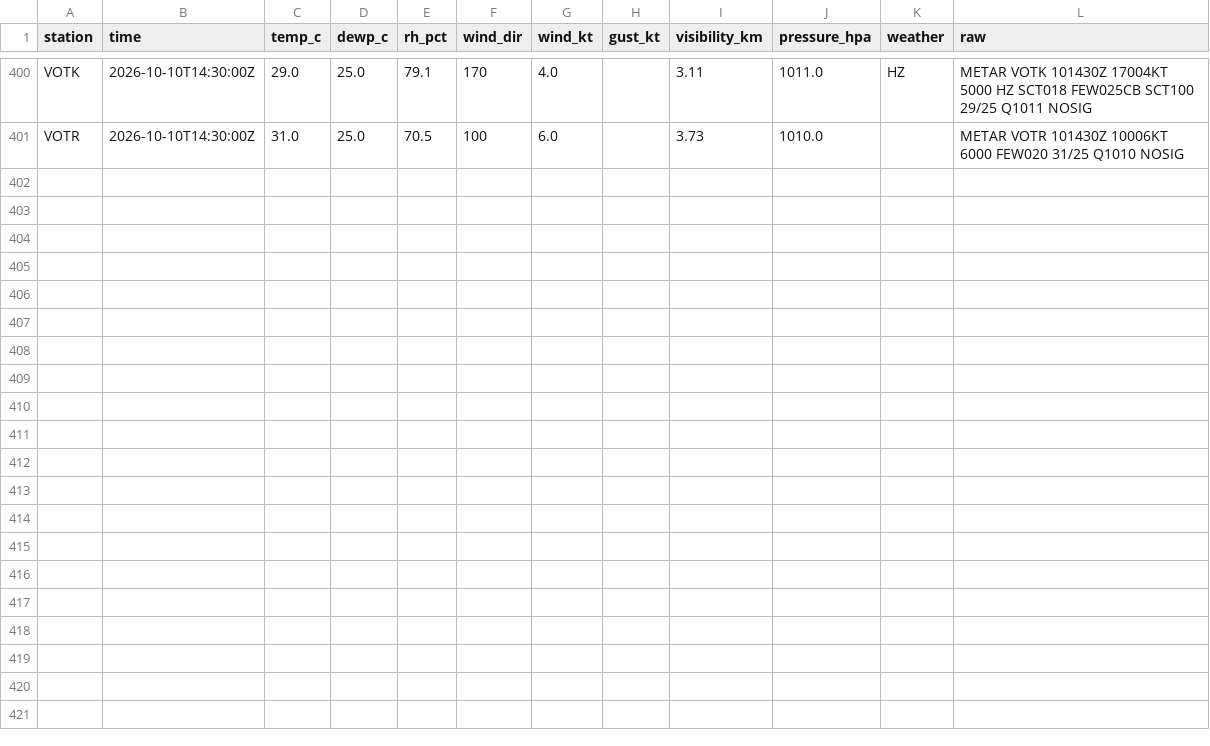
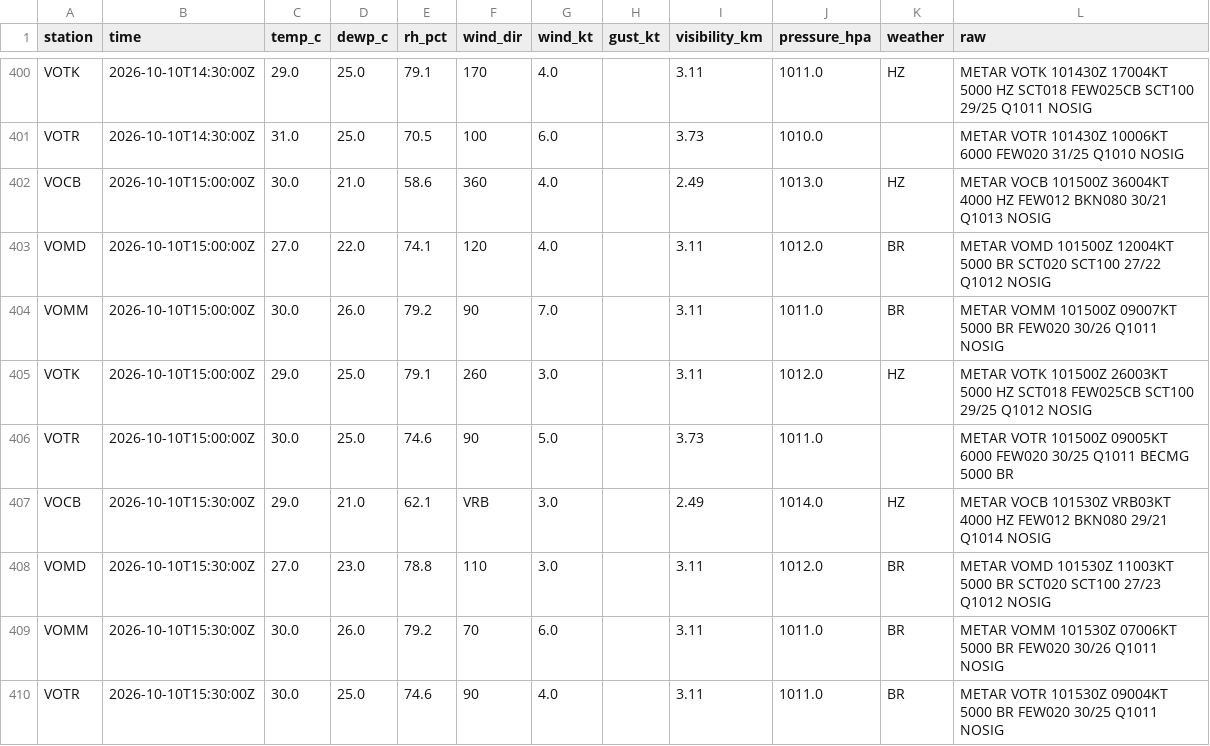
Before and after one commit to gowthamgta/Atmos, a CSV file: data/metar-archive/2026-10.csv, drawn as a sheet; only a part is shown, gaps mark what is left out.

```diff
--- a/data/metar-archive/2026-10.csv
+++ b/data/metar-archive/2026-10.csv
@@ -401 +401,10 @@ VOTK,2026-10-10T14:30:00Z,29.0,25.0,79.1,170,4.0,,3.11,1011.0,HZ,METAR VOTK 1014
 VOTR,2026-10-10T14:30:00Z,31.0,25.0,70.5,100,6.0,,3.73,1010.0,,METAR VOTR 101430Z 10006KT 6000 FEW020 31/25 Q1010 NOSIG
+VOCB,2026-10-10T15:00:00Z,30.0,21.0,58.6,360,4.0,,2.49,1013.0,HZ,METAR VOCB 101500Z 36004KT 4000 HZ FEW012 BKN080 30/21 Q1013 NOSIG
+VOMD,2026-10-10T15:00:00Z,27.0,22.0,74.1,120,4.0,,3.11,1012.0,BR,METAR VOMD 101500Z 12004KT 5000 BR SCT020 SCT100 27/22 Q1012 NOSIG
+VOMM,2026-10-10T15:00:00Z,30.0,26.0,79.2,90,7.0,,3.11,1011.0,BR,METAR VOMM 101500Z 09007KT 5000 BR FEW020 30/26 Q1011 NOSIG
+VOTK,2026-10-10T15:00:00Z,29.0,25.0,79.1,260,3.0,,3.11,1012.0,HZ,METAR VOTK 101500Z 26003KT 5000 HZ SCT018 FEW025CB SCT100 29/25 Q1012 NOSIG
+VOTR,2026-10-10T15:00:00Z,30.0,25.0,74.6,90,5.0,,3.73,1011.0,,METAR VOTR 101500Z 09005KT 6000 FEW020 30/25 Q1011 BECMG 5000 BR
+VOCB,2026-10-10T15:30:00Z,29.0,21.0,62.1,VRB,3.0,,2.49,1014.0,HZ,METAR VOCB 101530Z VRB03KT 4000 HZ FEW012 BKN080 29/21 Q1014 NOSIG
+VOMD,2026-10-10T15:30:00Z,27.0,23.0,78.8,110,3.0,,3.11,1012.0,BR,METAR VOMD 101530Z 11003KT 5000 BR SCT020 SCT100 27/23 Q1012 NOSIG
+VOMM,2026-10-10T15:30:00Z,30.0,26.0,79.2,70,6.0,,3.11,1011.0,BR,METAR VOMM 101530Z 07006KT 5000 BR FEW020 30/26 Q1011 NOSIG
+VOTR,2026-10-10T15:30:00Z,30.0,25.0,74.6,90,4.0,,3.11,1011.0,BR,METAR VOTR 101530Z 09004KT 5000 BR FEW020 30/25 Q1011 NOSIG
```
Also changed, not shown: 1 other file.
